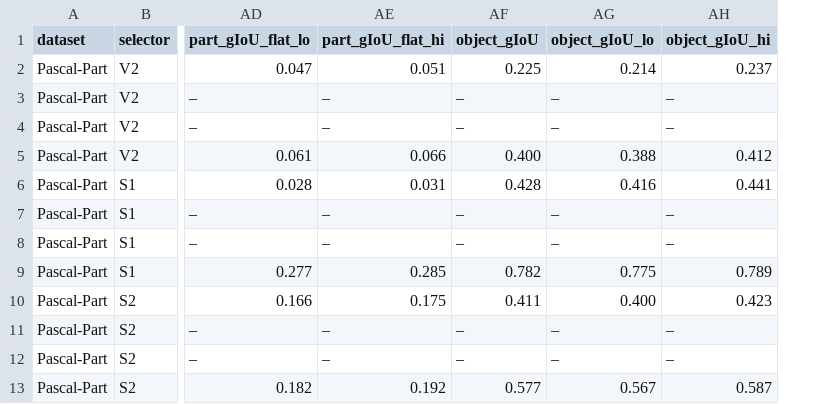
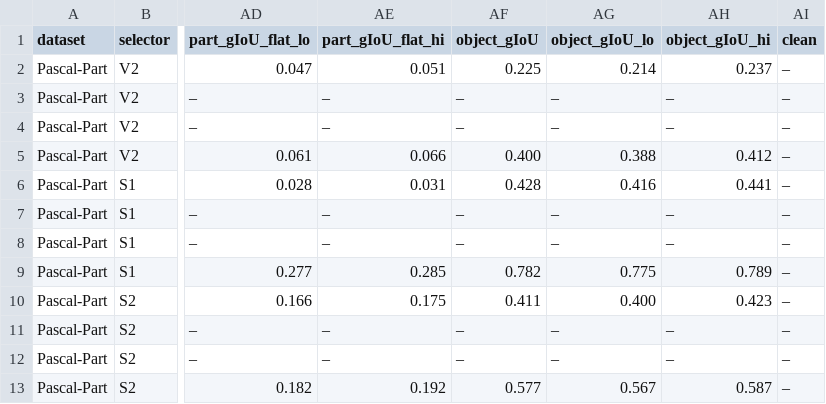
Before and after one commit to ambujmehrish/TreeGround, a CSV file: results/tables/transfer.csv, drawn as a sheet; only a part is shown, gaps mark what is left out; the diff names each change by its address in the sheet, - before the commit and + after, or states it on an @@ line.

Commit message:
Results: ops 2026-10-24-d23-edit-s2froms1-fluxfill-imgedit-merge: D14 + D23 merge, flux_fill, imgedit, S1 / S2 (from S1) (CANCELLED)

```diff
--- a/results/tables/transfer.csv
+++ b/results/tables/transfer.csv
+column AI (clean), rows 2-13: all –
```
Also changed, not shown: 5 other files.
